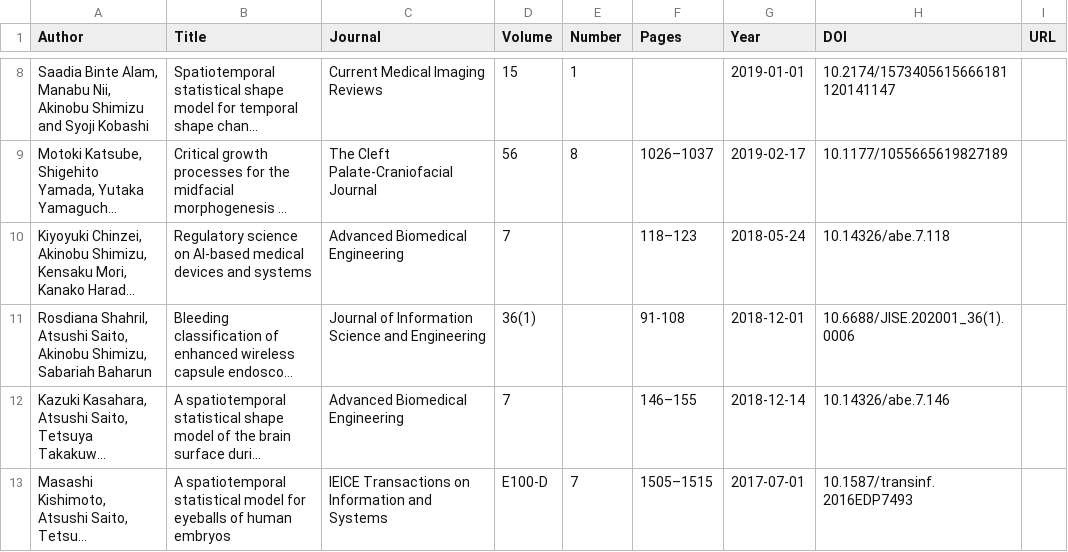
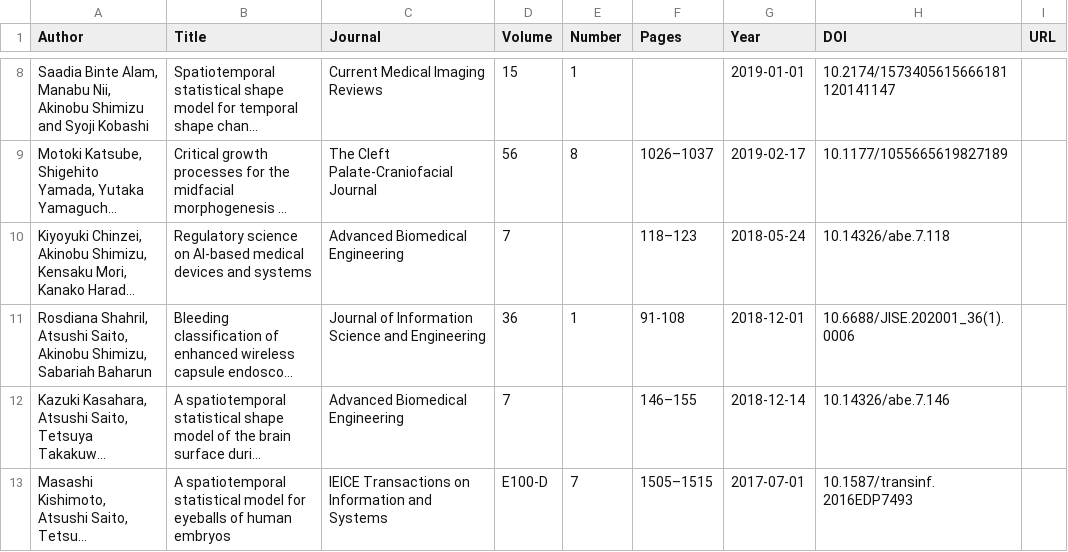
Before and after one commit to simizlab/simizlab-homepage, a CSV file: content/source/csv/publications/pub.csv, drawn as a sheet; only a part is shown, gaps mark what is left out; long unchanged cells end in …; the diff names each change by its address in the sheet, - before the commit and + after, or states it on an @@ line.

Commit message:
2020-06-10

```diff
--- a/content/source/csv/publications/pub.csv
+++ b/content/source/csv/publications/pub.csv
-D11 (Volume): 36(1)
+D11 (Volume): 36
-E11 (Number): (empty)
+E11 (Number): 1
```
